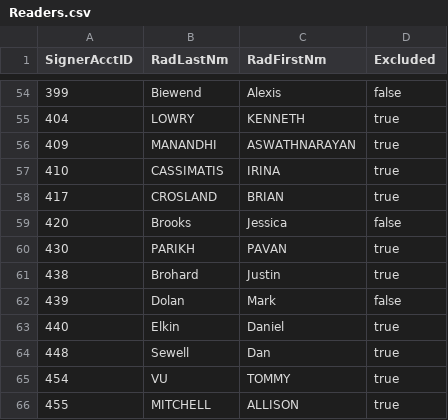
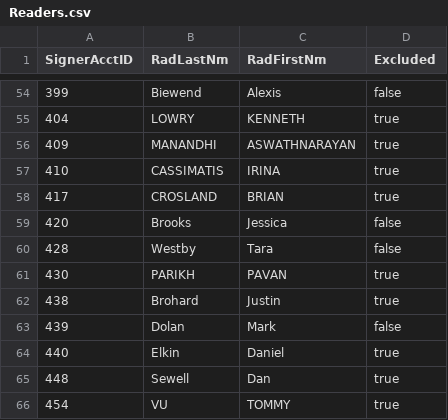
Before and after one commit to overtone1000/Rotation_Tool, a CSV file: core/categories/Readers.csv, drawn as a sheet; only a part is shown, gaps mark what is left out; the shorter side is filled out with more unchanged rows; the diff names each change by its address in the sheet, - before the commit and + after, or states it on an @@ line.

```diff
--- a/core/categories/Readers.csv
+++ b/core/categories/Readers.csv
+row 60: 428 | Westby | Tara | false
```
Also changed, not shown: core/categories/Categories_Exam.csv, core/categories/Categories_Location.csv, 11 other files.
